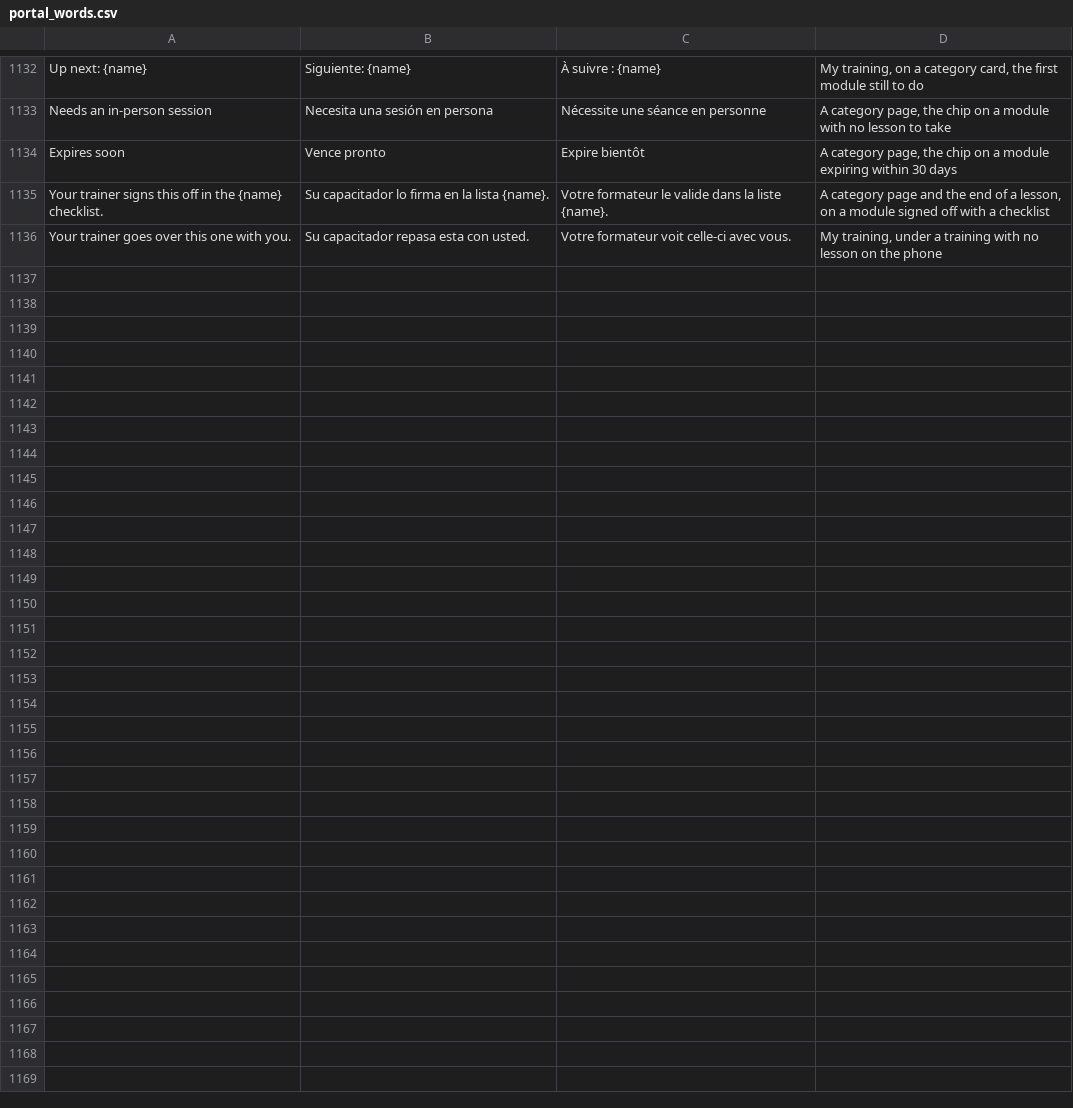
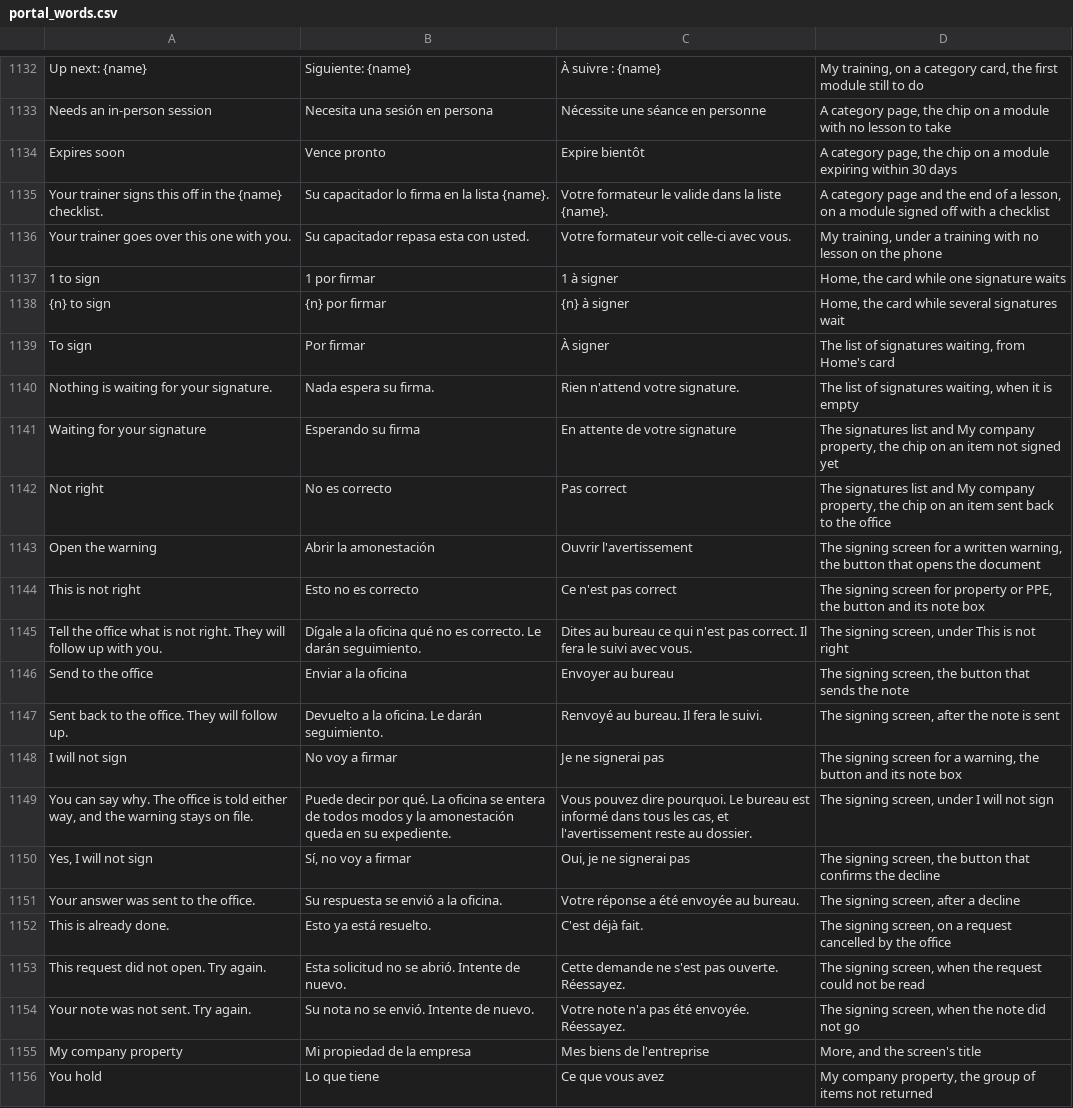
Before and after one commit to isouadda/ocsa-staff-portal, a CSV file: translation/portal_words.csv, drawn as a sheet; only a part is shown, gaps mark what is left out; the diff covers the shown part only.

```diff
--- a/translation/portal_words.csv
+++ b/translation/portal_words.csv
@@ -1136 +1136,21 @@ Your trainer signs this off in the {name} checklist.,Su capacitador lo firma en
 Your trainer goes over this one with you.,Su capacitador repasa esta con usted.,Votre formateur voit celle-ci avec vous.,"My training, under a training with no lesson on the phone"
+1 to sign,1 por firmar,1 à signer,"Home, the card while one signature waits"
+{n} to sign,{n} por firmar,{n} à signer,"Home, the card while several signatures wait"
+To sign,Por firmar,À signer,"The list of signatures waiting, from Home's card"
+Nothing is waiting for your signature.,Nada espera su firma.,Rien n'attend votre signature.,"The list of signatures waiting, when it is empty"
+Waiting for your signature,Esperando su firma,En attente de votre signature,"The signatures list and My company property, the chip on an item not signed yet"
+Not right,No es correcto,Pas correct,"The signatures list and My company property, the chip on an item sent back to the office"
+Open the warning,Abrir la amonestación,Ouvrir l'avertissement,"The signing screen for a written warning, the button that opens the document"
+This is not right,Esto no es correcto,Ce n'est pas correct,"The signing screen for property or PPE, the button and its note box"
+Tell the office what is not right. They will follow up with you.,Dígale a la oficina qué no es correcto. Le darán seguimiento.,Dites au bureau ce qui n'est pas correct. Il fera le suivi avec vous.,"The signing screen, under This is not right"
+Send to the office,Enviar a la oficina,Envoyer au bureau,"The signing screen, the button that sends the note"
+Sent back to the office. They will follow up.,Devuelto a la oficina. Le darán seguimiento.,Renvoyé au bureau. Il fera le suivi.,"The signing screen, after the note is sent"
+I will not sign,No voy a firmar,Je ne signerai pas,"The signing screen for a warning, the button and its note box"
+"You can say why. The office is told either way, and the warning stays on file.",Puede decir por qué. La oficina se entera de todos modos y la amonestación queda en su expediente.,"Vous pouvez dire pourquoi. Le bureau est informé dans tous les cas, et l'avertissement reste au dossier.","The signing screen, under I will not sign"
+"Yes, I will not sign","Sí, no voy a firmar","Oui, je ne signerai pas","The signing screen, the button that confirms the decline"
+Your answer was sent to the office.,Su respuesta se envió a la oficina.,Votre réponse a été envoyée au bureau.,"The signing screen, after a decline"
+This is already done.,Esto ya está resuelto.,C'est déjà fait.,"The signing screen, on a request cancelled by the office"
+This request did not open. Try again.,Esta solicitud no se abrió. Intente de nuevo.,Cette demande ne s'est pas ouverte. Réessayez.,"The signing screen, when the request could not be read"
+Your note was not sent. Try again.,Su nota no se envió. Intente de nuevo.,Votre note n'a pas été envoyée. Réessayez.,"The signing screen, when the note did not go"
+My company property,Mi propiedad de la empresa,Mes biens de l'entreprise,"More, and the screen's title"
+You hold,Lo que tiene,Ce que vous avez,"My company property, the group of items not returned"
```
Also changed, not shown: 9 added rows elsewhere in this file, 5 other files.
